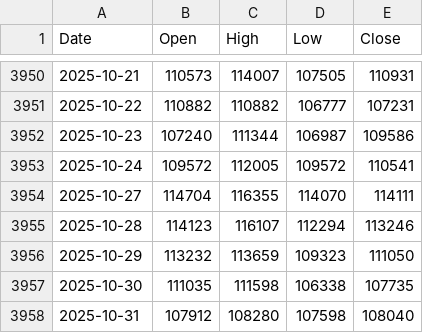
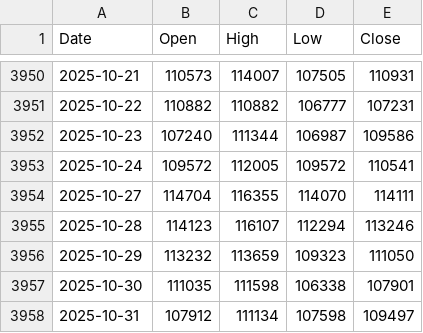
Before and after one commit to matthewprotti/btc_macro_agent_v2.py, a CSV file: data/BTCUSD.csv, drawn as a sheet; only a part is shown, gaps mark what is left out.

```diff
--- a/data/BTCUSD.csv
+++ b/data/BTCUSD.csv
@@ -3956,3 +3956,3 @@ Date,Open,High,Low,Close
 2025-10-29,113232,113659,109323,111050
-2025-10-30,111035,111598,106338,107735
-2025-10-31,107912,108280,107598,108040
+2025-10-30,111035,111598,106338,107901
+2025-10-31,107912,111134,107598,109497
```
Also changed, not shown: data/DXY.csv, data/REALYLD.csv, 2 other files.
